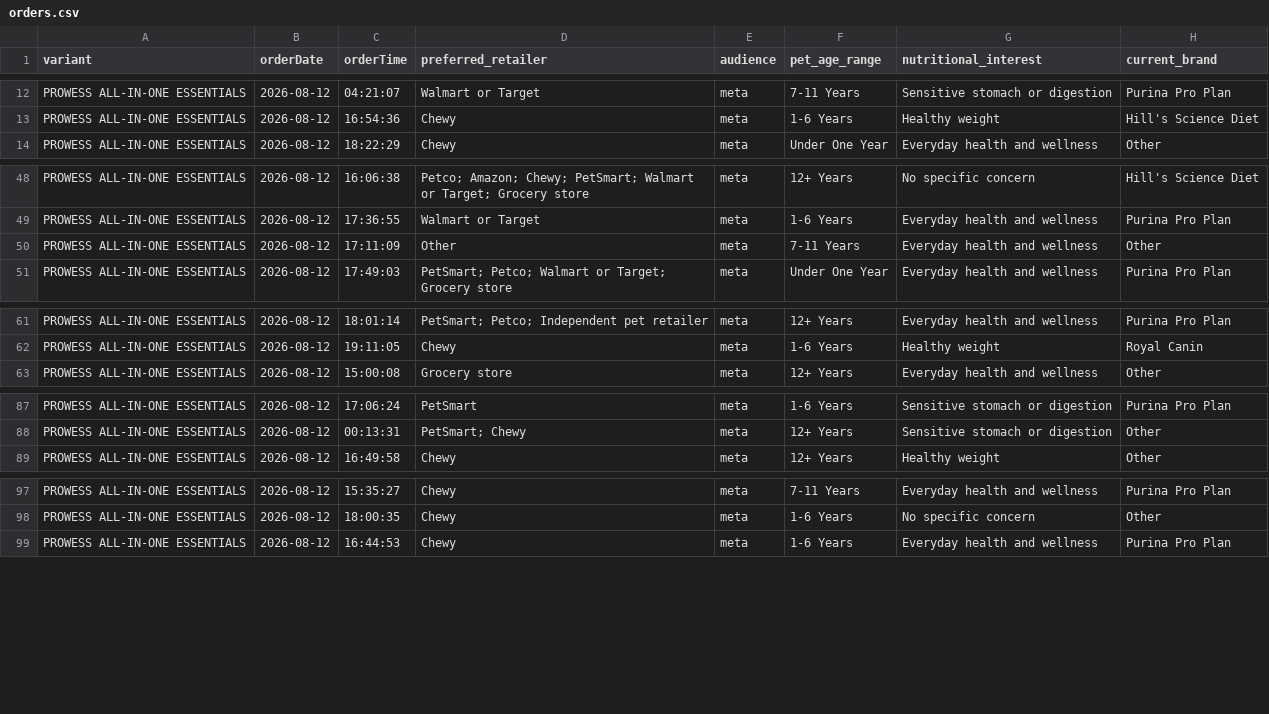
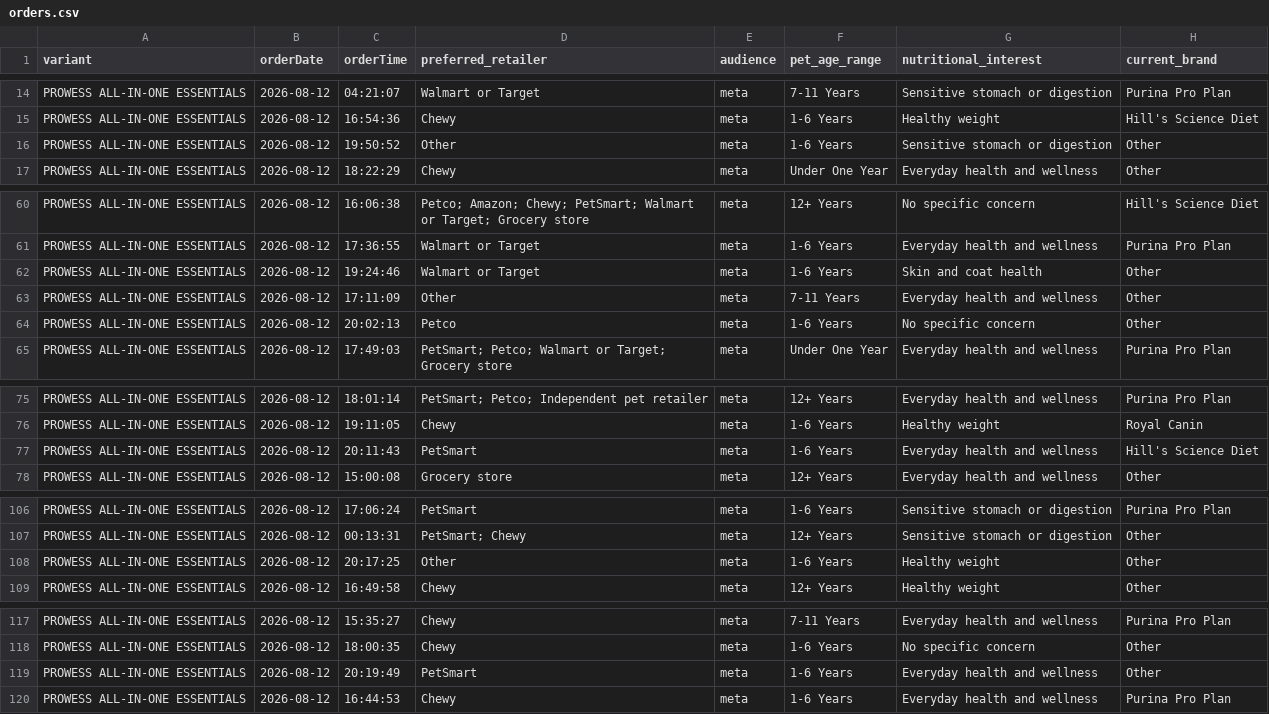
Before and after one commit to simonsmas/prowess-report-data, a CSV file: orders.csv, drawn as a sheet; only a part is shown, gaps mark what is left out; the diff covers the shown part only; the diff names each change by its address in the sheet, - before the commit and + after, or states it on an @@ line.

Commit message:
Update Prowess orders: 137 orders — 2026-08-12T20:21:07.942Z

```diff
--- a/orders.csv
+++ b/orders.csv
+row 16: PROWESS ALL-IN-ONE ESSENTIALS | 2026-08-12 | 19:50:52 | Other | meta | 1-6 Years | Sensitive stomach or digestion | Other
+row 62: PROWESS ALL-IN-ONE ESSENTIALS | 2026-08-12 | 19:24:46 | Walmart or Target | meta | 1-6 Years | Skin and coat health | Other
+row 64: PROWESS ALL-IN-ONE ESSENTIALS | 2026-08-12 | 20:02:13 | Petco | meta | 1-6 Years | No specific concern | Other
+row 77: PROWESS ALL-IN-ONE ESSENTIALS | 2026-08-12 | 20:11:43 | PetSmart | meta | 1-6 Years | Everyday health and wellness | Hill's Science Diet
+row 108: PROWESS ALL-IN-ONE ESSENTIALS | 2026-08-12 | 20:17:25 | Other | meta | 1-6 Years | Healthy weight | Other
+row 119: PROWESS ALL-IN-ONE ESSENTIALS | 2026-08-12 | 20:19:49 | PetSmart | meta | 1-6 Years | Everyday health and wellness | Other
```
Also changed, not shown: 19 added rows elsewhere in this file.
